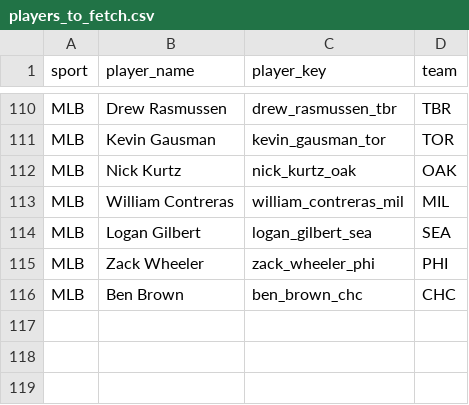
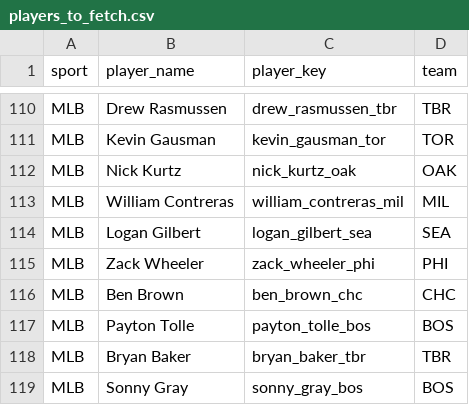
Before and after one commit to jeffwarr4/stinger-assets, a CSV file: data/players_to_fetch.csv, drawn as a sheet; only a part is shown, gaps mark what is left out.

```diff
--- a/data/players_to_fetch.csv
+++ b/data/players_to_fetch.csv
@@ -116 +116,4 @@ MLB,Zack Wheeler,zack_wheeler_phi,PHI
 MLB,Ben Brown,ben_brown_chc,CHC
+MLB,Payton Tolle,payton_tolle_bos,BOS
+MLB,Bryan Baker,bryan_baker_tbr,TBR
+MLB,Sonny Gray,sonny_gray_bos,BOS
```
Also changed, not shown: data/espn_headshots_map.csv, 3 other files.
